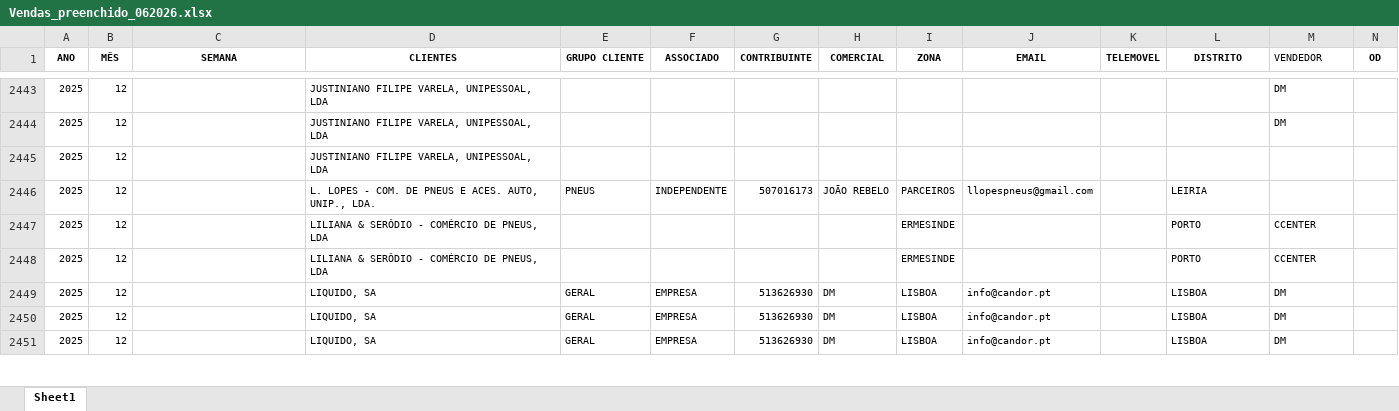
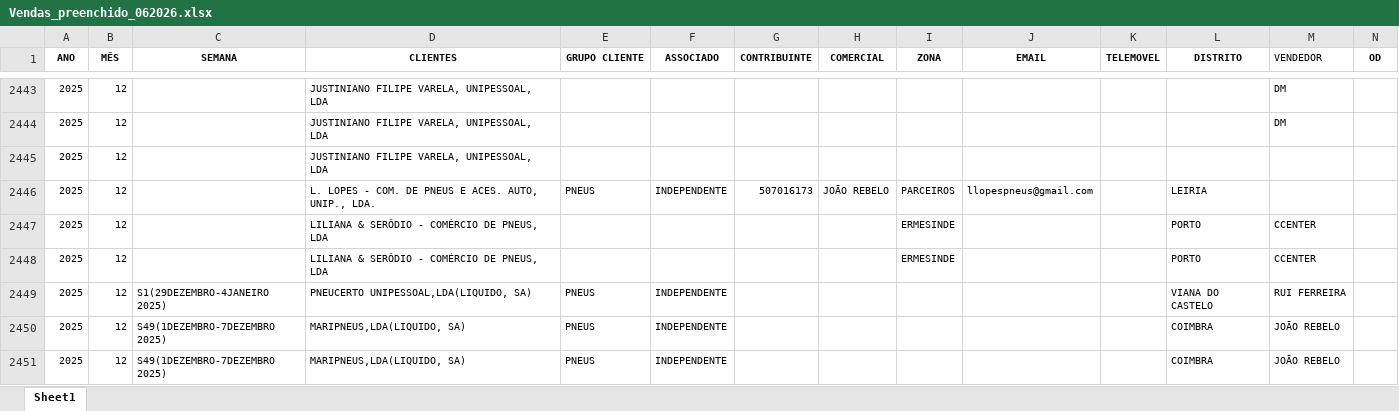
Before and after one commit to PedroM1976/DashboardDM, an Excel workbook: Vendas_preenchido_062026.xlsx, sheet Sheet1, drawn as a sheet; only a part is shown, gaps mark what is left out; values as stored, in another font and other column widths than the file's, no borders; the diff covers the shown part only; the diff names each change by its address in the sheet, - before the commit and + after, or states it on an @@ line.

Commit message:
18:29

```diff
--- a/Vendas_preenchido_062026.xlsx (sheet Sheet1)
+++ b/Vendas_preenchido_062026.xlsx (sheet Sheet1)
-C2449 (SEMANA): (empty)
+C2449 (SEMANA): S1(29DEZEMBRO-4JANEIRO 2025)
-D2449 (CLIENTES): LIQUIDO, SA
+D2449 (CLIENTES): PNEUCERTO UNIPESSOAL,LDA(LIQUIDO, SA)
-E2449:E2451 (GRUPO CLIENTE): GERAL
+E2449:E2451 (GRUPO CLIENTE): PNEUS
-F2449:F2451 (ASSOCIADO): EMPRESA
+F2449:F2451 (ASSOCIADO): INDEPENDENTE
-G2449:G2451 (CONTRIBUINTE): 513626930
+G2449:G2451 (CONTRIBUINTE): (empty)
-H2449:H2451 (COMERCIAL): DM
+H2449:H2451 (COMERCIAL): (empty)
-I2449:I2451 (ZONA): LISBOA
+I2449:I2451 (ZONA): (empty)
-J2449:J2451 (EMAIL): info@candor.pt
+J2449:J2451 (EMAIL): (empty)
-L2449 (DISTRITO): LISBOA
+L2449 (DISTRITO): VIANA DO CASTELO
-M2449 (VENDEDOR): DM
+M2449 (VENDEDOR): RUI FERREIRA
-C2450:C2451 (SEMANA): (empty)
+C2450:C2451 (SEMANA): S49(1DEZEMBRO-7DEZEMBRO 2025)
-D2450:D2451 (CLIENTES): LIQUIDO, SA
+D2450:D2451 (CLIENTES): MARIPNEUS,LDA(LIQUIDO, SA)
-L2450:L2451 (DISTRITO): LISBOA
+L2450:L2451 (DISTRITO): COIMBRA
-M2450:M2451 (VENDEDOR): DM
+M2450:M2451 (VENDEDOR): JOÃO REBELO
```
Also changed, not shown: 2 removed rows and 586 edited cells elsewhere in this sheet, formulas that keep their value.
